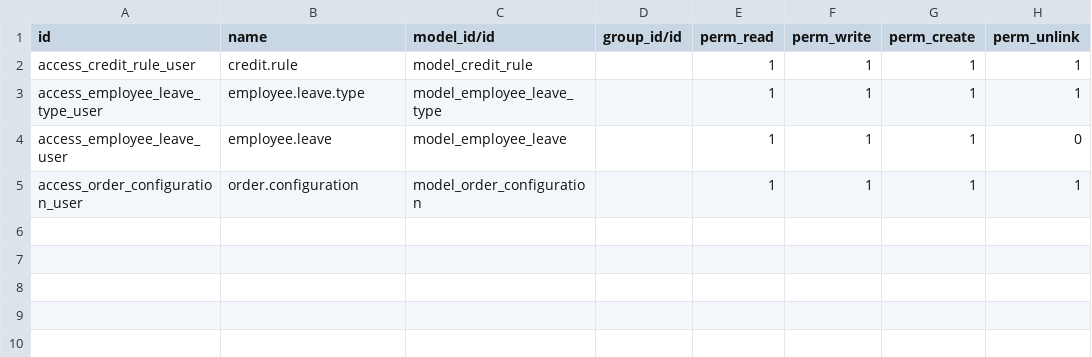
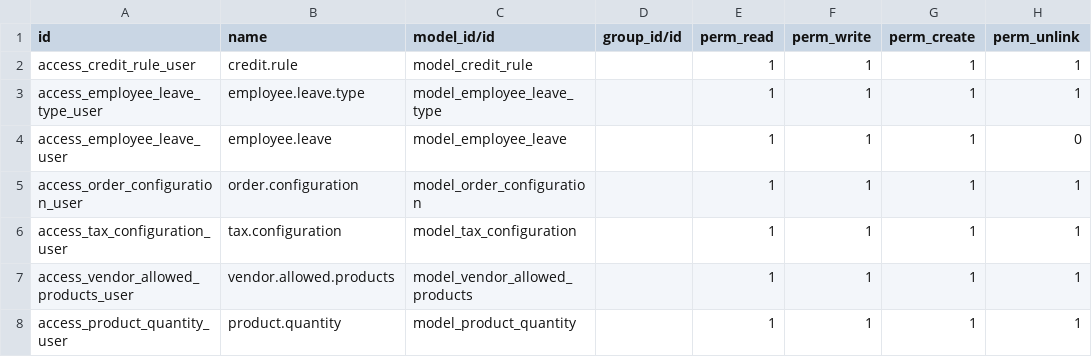
Before and after one commit to Yagna-gajjar/odoo-19, a CSV file: task/security/ir.model.access.csv, drawn as a sheet.

```diff
--- a/task/security/ir.model.access.csv
+++ b/task/security/ir.model.access.csv
@@ -5 +5,4 @@ access_employee_leave_user,employee.leave,model_employee_leave,,1,1,1,0
 access_order_configuration_user,order.configuration,model_order_configuration,,1,1,1,1
+access_tax_configuration_user,tax.configuration,model_tax_configuration,,1,1,1,1
+access_vendor_allowed_products_user,vendor.allowed.products,model_vendor_allowed_products,,1,1,1,1
+access_product_quantity_user,product.quantity,model_product_quantity,,1,1,1,1
```
Also changed, not shown: 12 other files.
